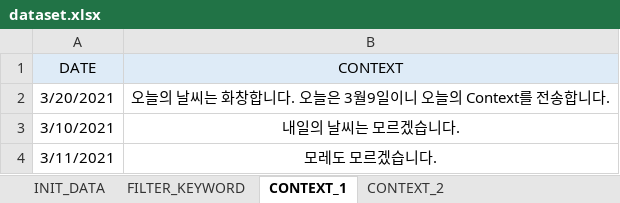
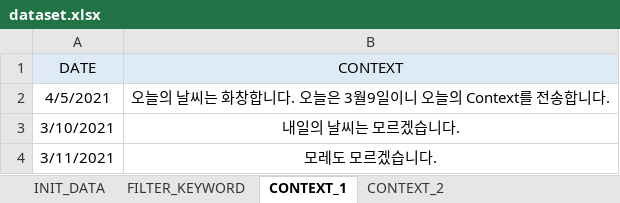
Before and after one commit to espriter/kakaotalk_send_msg, an Excel workbook: data/dataset.xlsx, sheet CONTEXT_1, drawn as a sheet; values as stored, in another font and other column widths than the file's, no borders; the diff names each change by its address in the sheet, - before the commit and + after, or states it on an @@ line.

```diff
--- a/data/dataset.xlsx (sheet CONTEXT_1)
+++ b/data/dataset.xlsx (sheet CONTEXT_1)
-A2 (DATE): 3/20/2021
+A2 (DATE): 4/5/2021
```
Also changed, not shown: sheet CONTEXT_2, 4 other files.
